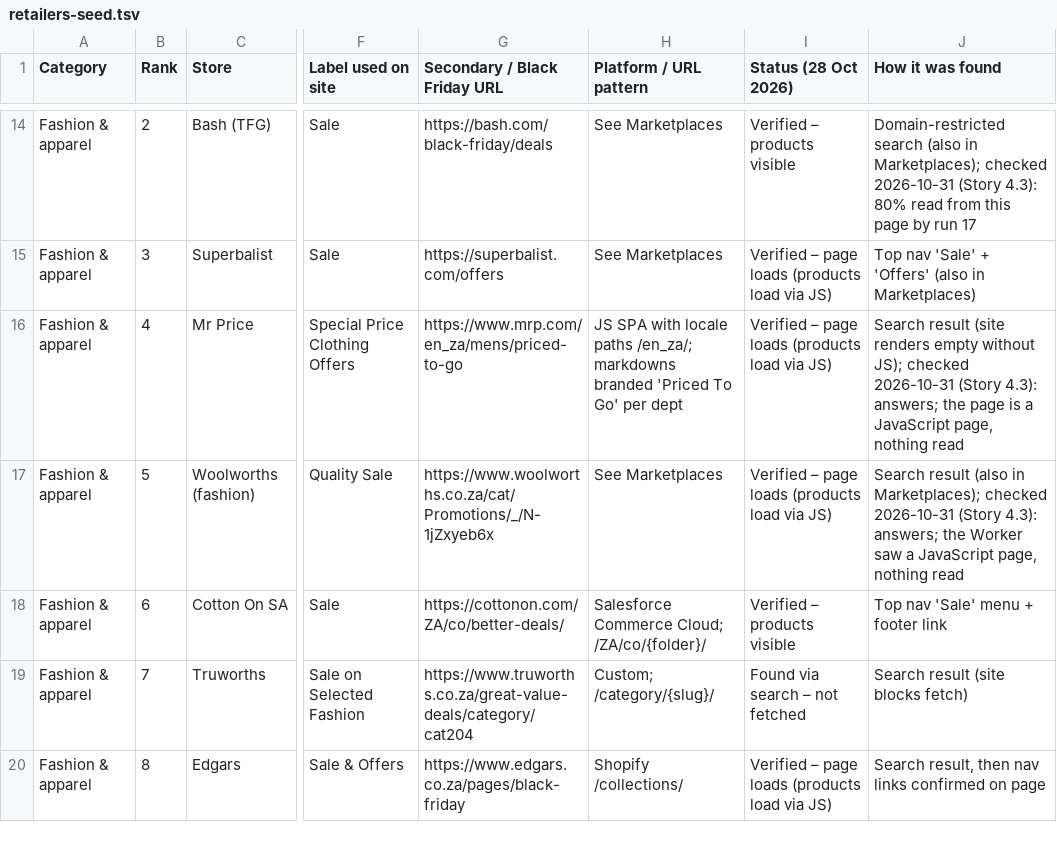
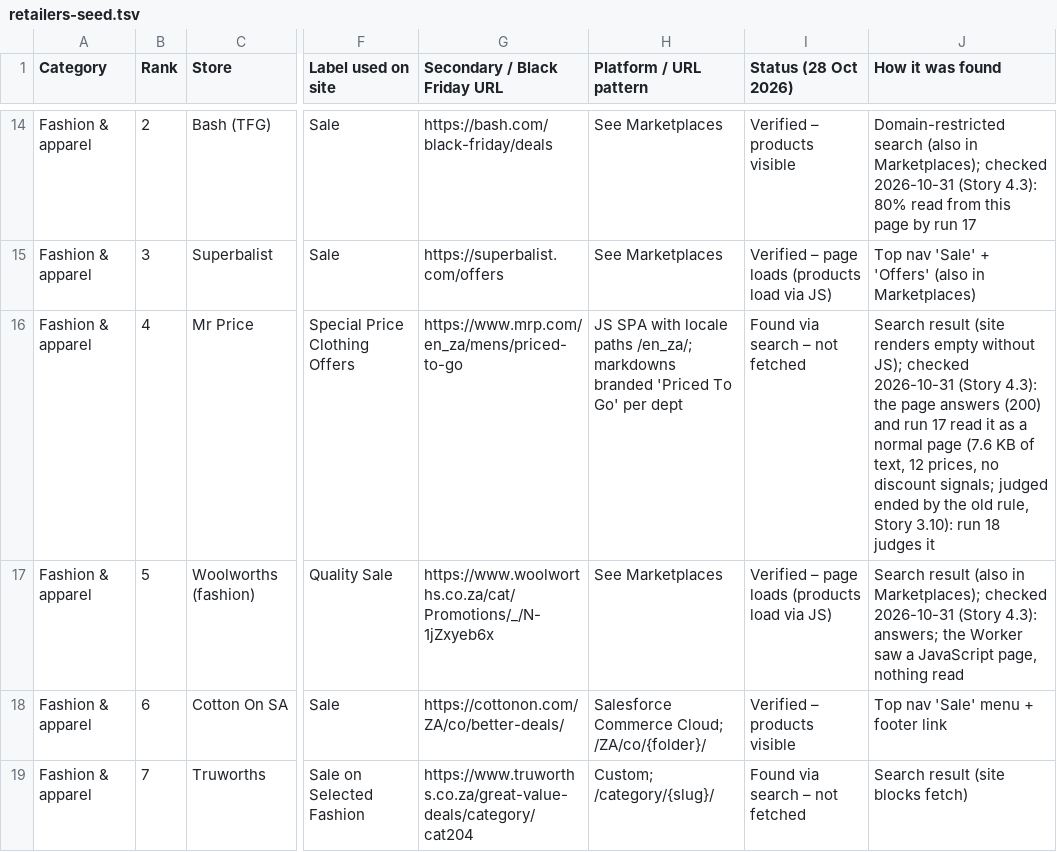
Before and after one commit to eganezra/saleaway, a TSV file: docs/data/retailers-seed.tsv, drawn as a sheet; only a part is shown, gaps mark what is left out; the shorter side is filled out with more unchanged rows; the diff names each change by its address in the sheet, - before the commit and + after, or states it on an @@ line.

```diff
--- a/docs/data/retailers-seed.tsv
+++ b/docs/data/retailers-seed.tsv
-I16 (Status (28 Oct 2026)): Verified – page loads (products load via JS)
+I16 (Status (28 Oct 2026)): Found via search – not fetched
-J16 (How it was found): …(Story 4.3): answers; the page is a JavaScript page, nothing read
+J16 (How it was found): …(Story 4.3): the page answers (200) and run 17 read it as a normal page (7.6 KB of text, 12 prices, no discount signals; judged ended by the old rule, Story 3.10): run 18 judges it
```
Also changed, not shown: 5 other files.
